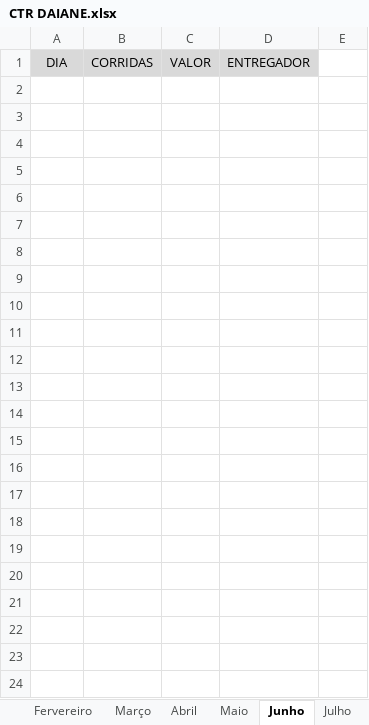
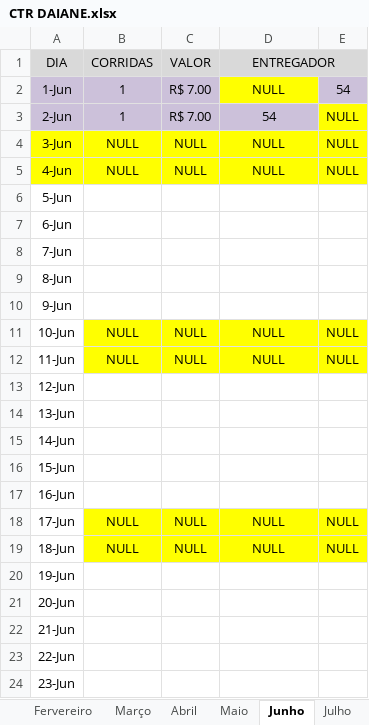
Before and after one commit to DanielGermanosilva/CORRIDAS, an Excel workbook: CTR DAIANE.xlsx, sheet Junho, drawn as a sheet; only a part is shown; values as stored, in another font and other column widths than the file's, no borders; the diff covers the shown part only; the diff names each change by its address in the sheet, - before the commit and + after, or states it on an @@ line.

Commit message:
Update CTR DAIANE.xlsx

```diff
--- a/CTR DAIANE.xlsx (sheet Junho)
+++ b/CTR DAIANE.xlsx (sheet Junho)
+D1:E1 merged
-E1 fill: none
+E1 fill: #D9D9D9
-row 2: (empty)
+row 2: 1-Jun | 1 | R$ 7.00 | NULL | 54
-A2:C2 fill: none
+A2:C2 fill: #CCC1DA
-D2 fill: none
+D2 fill: #FFFF00
-E2 fill: none
+E2 fill: #CCC1DA
-row 3: (empty)
+row 3: 2-Jun | 1 | R$ 7.00 | 54 | NULL
-A3:D3 fill: none
+A3:D3 fill: #CCC1DA
-E3 fill: none
+E3 fill: #FFFF00
-row 4: (empty)
+row 4: 3-Jun | NULL | NULL | NULL | NULL
-A4:E5 fill: none
+A4:E5 fill: #FFFF00
-row 5: (empty)
+row 5: 4-Jun | NULL | NULL | NULL | NULL
-A6 (DIA): (empty)
+A6 (DIA): 5-Jun
-A7 (DIA): (empty)
+A7 (DIA): 6-Jun
-A8 (DIA): (empty)
+A8 (DIA): 7-Jun
-A9 (DIA): (empty)
+A9 (DIA): 8-Jun
-A10 (DIA): (empty)
+A10 (DIA): 9-Jun
-row 11: (empty)
+row 11: 10-Jun | NULL | NULL | NULL | NULL
-B11:E12 fill: none
+B11:E12 fill: #FFFF00
-row 12: (empty)
+row 12: 11-Jun | NULL | NULL | NULL | NULL
-A13 (DIA): (empty)
+A13 (DIA): 12-Jun
-A14 (DIA): (empty)
+A14 (DIA): 13-Jun
-A15 (DIA): (empty)
+A15 (DIA): 14-Jun
-A16 (DIA): (empty)
+A16 (DIA): 15-Jun
-A17 (DIA): (empty)
+A17 (DIA): 16-Jun
-row 18: (empty)
+row 18: 17-Jun | NULL | NULL | NULL | NULL
-B18:E19 fill: none
+B18:E19 fill: #FFFF00
-row 19: (empty)
+row 19: 18-Jun | NULL | NULL | NULL | NULL
-A20 (DIA): (empty)
+A20 (DIA): 19-Jun
-A21 (DIA): (empty)
+A21 (DIA): 20-Jun
-A22 (DIA): (empty)
+A22 (DIA): 21-Jun
-A23 (DIA): (empty)
+A23 (DIA): 22-Jun
-A24 (DIA): (empty)
+A24 (DIA): 23-Jun
```
Also changed, not shown: 17 edited cells and cell formats elsewhere in this sheet.
